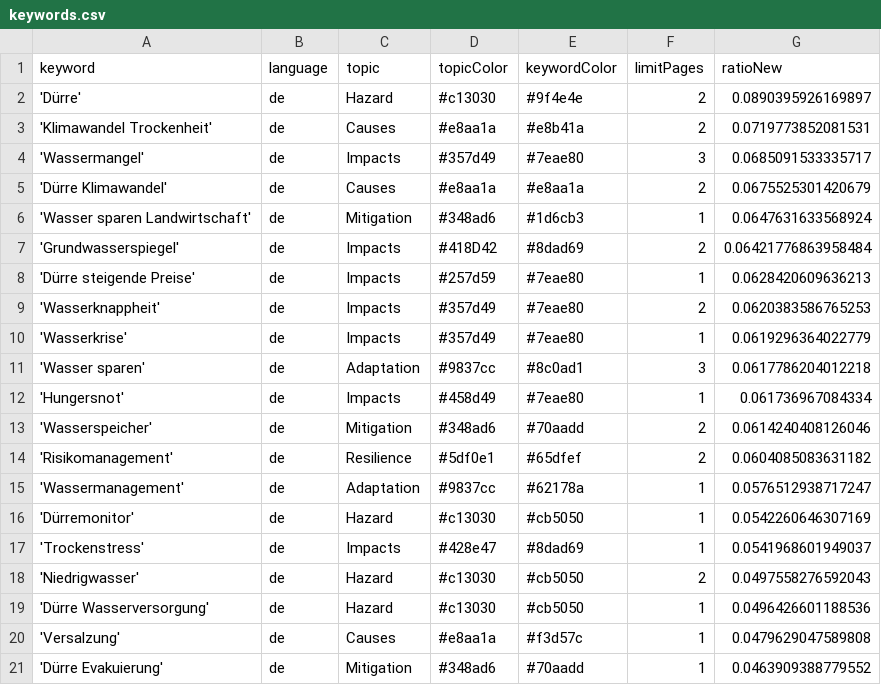
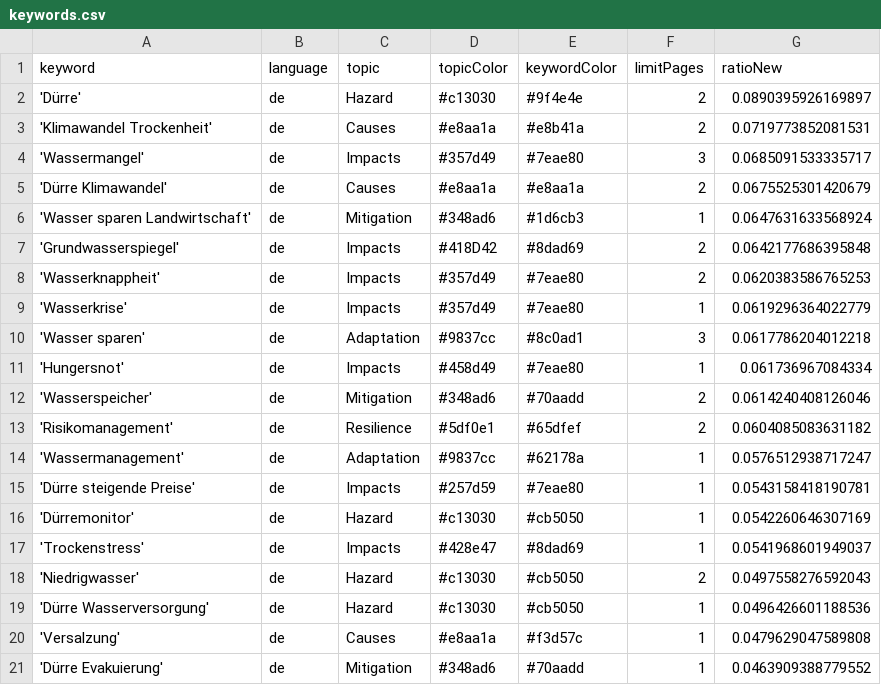
Before and after one commit to sonjanews/DroughtIsComing, a CSV file: keywords.csv, drawn as a sheet; only a part is shown.

Commit message:
Commit from GitHub Actions (harvest:0.0)

```diff
--- a/keywords.csv
+++ b/keywords.csv
@@ -6,4 +6,3 @@ keyword,language,topic,topicColor,keywordColor,limitPages,ratioNew
 'Wasser sparen Landwirtschaft',de,Mitigation,#348ad6,#1d6cb3,1,0.0647631633568924
-'Grundwasserspiegel',de,Impacts,#418D42,#8dad69,2,0.06421776863958484
-'Dürre steigende Preise',de,Impacts,#257d59,#7eae80,1,0.0628420609636213
+'Grundwasserspiegel',de,Impacts,#418D42,#8dad69,2,0.0642177686395848
 'Wasserknappheit',de,Impacts,#357d49,#7eae80,2,0.0620383586765253
@@ -15,2 +14,3 @@ keyword,language,topic,topicColor,keywordColor,limitPages,ratioNew
 'Wassermanagement',de,Adaptation,#9837cc,#62178a,1,0.0576512938717247
+'Dürre steigende Preise',de,Impacts,#257d59,#7eae80,1,0.0543158418190781
 'Dürremonitor',de,Hazard,#c13030,#cb5050,1,0.0542260646307169
```
